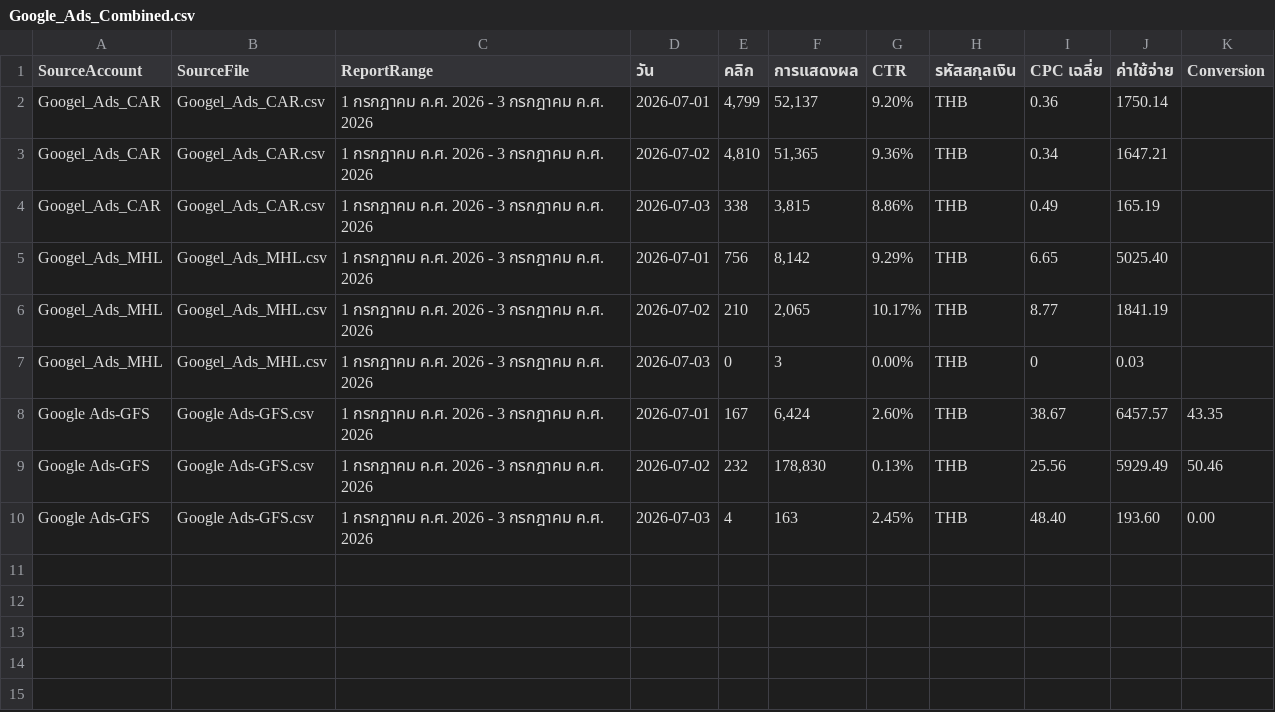
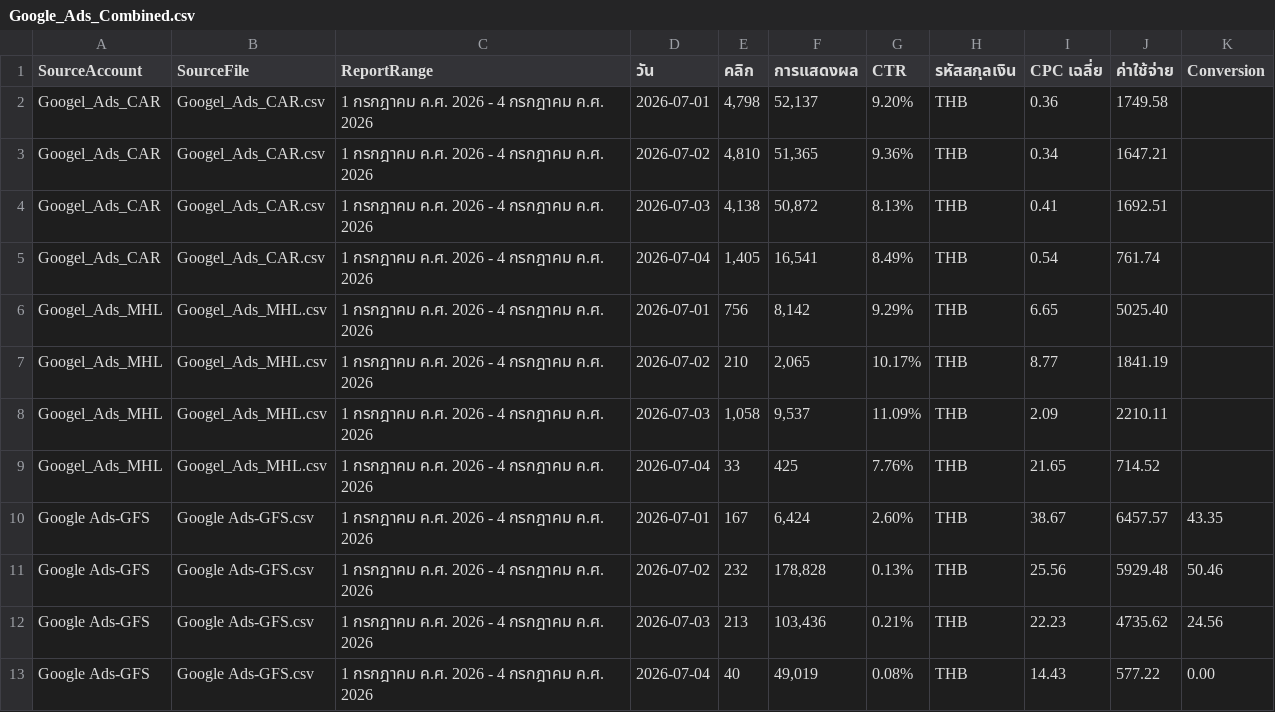
Before and after one commit to solar-film/mkt, a CSV file: Google Ads/Google_Ads_Combined.csv, drawn as a sheet.

Commit message:
Update Google Ads data through 2026-07-04

```diff
--- a/Google Ads/Google_Ads_Combined.csv
+++ b/Google Ads/Google_Ads_Combined.csv
@@ -1,10 +1,13 @@
 "SourceAccount","SourceFile","ReportRange","วัน","คลิก","การแสดงผล","CTR","รหัสสกุลเงิน","CPC เฉลี่ย","ค่าใช้จ่าย","Conversion"
-"Googel_Ads_CAR","Googel_Ads_CAR.csv","1 กรกฎาคม ค.ศ. 2026 - 3 กรกฎาคม ค.ศ. 2026","2026-07-01","4,799","52,137","9.20%","THB","0.36","1750.14",""
-"Googel_Ads_CAR","Googel_Ads_CAR.csv","1 กรกฎาคม ค.ศ. 2026 - 3 กรกฎาคม ค.ศ. 2026","2026-07-02","4,810","51,365","9.36%","THB","0.34","1647.21",""
-"Googel_Ads_CAR","Googel_Ads_CAR.csv","1 กรกฎาคม ค.ศ. 2026 - 3 กรกฎาคม ค.ศ. 2026","2026-07-03","338","3,815","8.86%","THB","0.49","165.19",""
-"Googel_Ads_MHL","Googel_Ads_MHL.csv","1 กรกฎาคม ค.ศ. 2026 - 3 กรกฎาคม ค.ศ. 2026","2026-07-01","756","8,142","9.29%","THB","6.65","5025.40",""
-"Googel_Ads_MHL","Googel_Ads_MHL.csv","1 กรกฎาคม ค.ศ. 2026 - 3 กรกฎาคม ค.ศ. 2026","2026-07-02","210","2,065","10.17%","THB","8.77","1841.19",""
-"Googel_Ads_MHL","Googel_Ads_MHL.csv","1 กรกฎาคม ค.ศ. 2026 - 3 กรกฎาคม ค.ศ. 2026","2026-07-03","0","3","0.00%","THB","0","0.03",""
-"Google Ads-GFS","Google Ads-GFS.csv","1 กรกฎาคม ค.ศ. 2026 - 3 กรกฎาคม ค.ศ. 2026","2026-07-01","167","6,424","2.60%","THB","38.67","6457.57","43.35"
-"Google Ads-GFS","Google Ads-GFS.csv","1 กรกฎาคม ค.ศ. 2026 - 3 กรกฎาคม ค.ศ. 2026","2026-07-02","232","178,830","0.13%","THB","25.56","5929.49","50.46"
-"Google Ads-GFS","Google Ads-GFS.csv","1 กรกฎาคม ค.ศ. 2026 - 3 กรกฎาคม ค.ศ. 2026","2026-07-03","4","163","2.45%","THB","48.40","193.60","0.00"
+"Googel_Ads_CAR","Googel_Ads_CAR.csv","1 กรกฎาคม ค.ศ. 2026 - 4 กรกฎาคม ค.ศ. 2026","2026-07-01","4,798","52,137","9.20%","THB","0.36","1749.58",""
+"Googel_Ads_CAR","Googel_Ads_CAR.csv","1 กรกฎาคม ค.ศ. 2026 - 4 กรกฎาคม ค.ศ. 2026","2026-07-02","4,810","51,365","9.36%","THB","0.34","1647.21",""
+"Googel_Ads_CAR","Googel_Ads_CAR.csv","1 กรกฎาคม ค.ศ. 2026 - 4 กรกฎาคม ค.ศ. 2026","2026-07-03","4,138","50,872","8.13%","THB","0.41","1692.51",""
+"Googel_Ads_CAR","Googel_Ads_CAR.csv","1 กรกฎาคม ค.ศ. 2026 - 4 กรกฎาคม ค.ศ. 2026","2026-07-04","1,405","16,541","8.49%","THB","0.54","761.74",""
+"Googel_Ads_MHL","Googel_Ads_MHL.csv","1 กรกฎาคม ค.ศ. 2026 - 4 กรกฎาคม ค.ศ. 2026","2026-07-01","756","8,142","9.29%","THB","6.65","5025.40",""
+"Googel_Ads_MHL","Googel_Ads_MHL.csv","1 กรกฎาคม ค.ศ. 2026 - 4 กรกฎาคม ค.ศ. 2026","2026-07-02","210","2,065","10.17%","THB","8.77","1841.19",""
+"Googel_Ads_MHL","Googel_Ads_MHL.csv","1 กรกฎาคม ค.ศ. 2026 - 4 กรกฎาคม ค.ศ. 2026","2026-07-03","1,058","9,537","11.09%","THB","2.09","2210.11",""
+"Googel_Ads_MHL","Googel_Ads_MHL.csv","1 กรกฎาคม ค.ศ. 2026 - 4 กรกฎาคม ค.ศ. 2026","2026-07-04","33","425","7.76%","THB","21.65","714.52",""
+"Google Ads-GFS","Google Ads-GFS.csv","1 กรกฎาคม ค.ศ. 2026 - 4 กรกฎาคม ค.ศ. 2026","2026-07-01","167","6,424","2.60%","THB","38.67","6457.57","43.35"
+"Google Ads-GFS","Google Ads-GFS.csv","1 กรกฎาคม ค.ศ. 2026 - 4 กรกฎาคม ค.ศ. 2026","2026-07-02","232","178,828","0.13%","THB","25.56","5929.48","50.46"
+"Google Ads-GFS","Google Ads-GFS.csv","1 กรกฎาคม ค.ศ. 2026 - 4 กรกฎาคม ค.ศ. 2026","2026-07-03","213","103,436","0.21%","THB","22.23","4735.62","24.56"
+"Google Ads-GFS","Google Ads-GFS.csv","1 กรกฎาคม ค.ศ. 2026 - 4 กรกฎาคม ค.ศ. 2026","2026-07-04","40","49,019","0.08%","THB","14.43","577.22","0.00"
```
Also changed, not shown: Google Ads/Googel_Ads_CAR.csv, Google Ads/Googel_Ads_MHL.csv, 1 other file.
